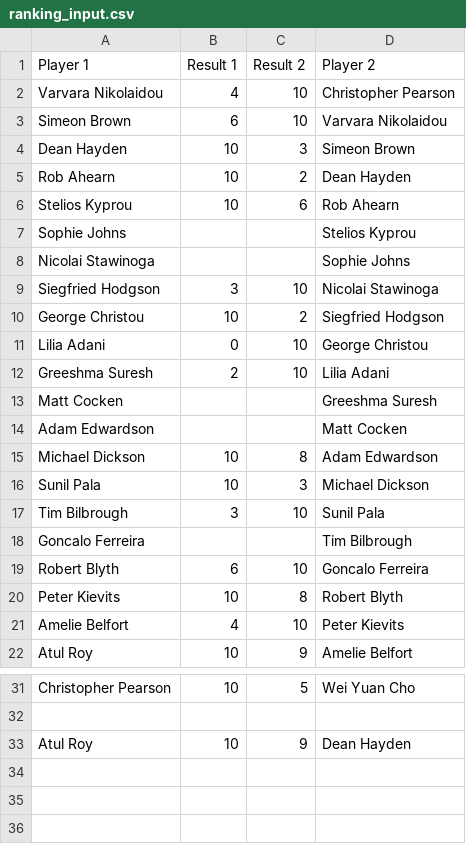
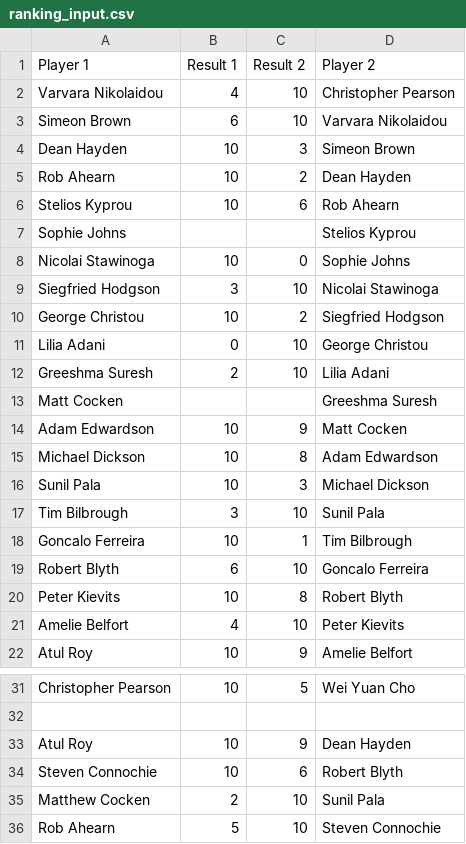
Before and after one commit to echinus/ranker, a CSV file: ranking_input.csv, drawn as a sheet; only a part is shown, gaps mark what is left out.

Commit message:
Update results

```diff
--- a/ranking_input.csv
+++ b/ranking_input.csv
@@ -7,3 +7,3 @@ Stelios Kyprou,10,6,Rob Ahearn
 Sophie Johns,,,Stelios Kyprou
-Nicolai Stawinoga,,,Sophie Johns
+Nicolai Stawinoga,10,0,Sophie Johns
 Siegfried Hodgson,3,10,Nicolai Stawinoga
@@ -13,3 +13,3 @@ Greeshma Suresh,2,10,Lilia Adani
 Matt Cocken,,,Greeshma Suresh
-Adam Edwardson,,,Matt Cocken
+Adam Edwardson,10,9,Matt Cocken
 Michael Dickson,10,8,Adam Edwardson
@@ -17,3 +17,3 @@ Sunil Pala,10,3,Michael Dickson
 Tim Bilbrough,3,10,Sunil Pala
-Goncalo Ferreira,,,Tim Bilbrough
+Goncalo Ferreira,10,1,Tim Bilbrough
 Robert Blyth,6,10,Goncalo Ferreira
@@ -33 +33,4 @@ Christopher Pearson,10,5,Wei Yuan Cho
 Atul Roy,10,9,Dean Hayden
+Steven Connochie,10,6,Robert Blyth
+Matthew Cocken,2,10,Sunil Pala
+Rob Ahearn,5,10,Steven Connochie
```
